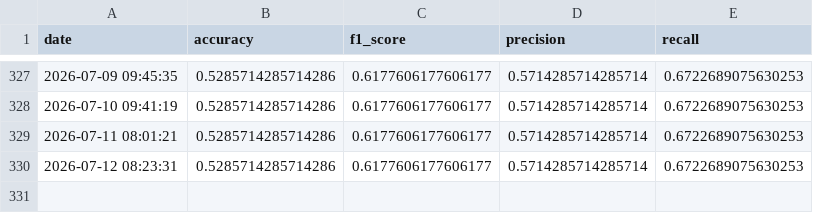
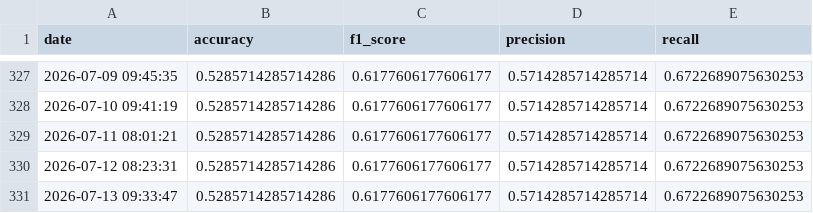
Before and after one commit to crndogan/stock-news-prediction, a CSV file: notebooks/metrics.csv, drawn as a sheet; only a part is shown, gaps mark what is left out.

```diff
--- a/notebooks/metrics.csv
+++ b/notebooks/metrics.csv
@@ -330 +330,2 @@ date,accuracy,f1_score,precision,recall
 2026-07-12 08:23:31,0.5285714285714286,0.6177606177606177,0.5714285714285714,0.6722689075630253
+2026-07-13 09:33:47,0.5285714285714286,0.6177606177606177,0.5714285714285714,0.6722689075630253
```
Also changed, not shown: 4 other files.
